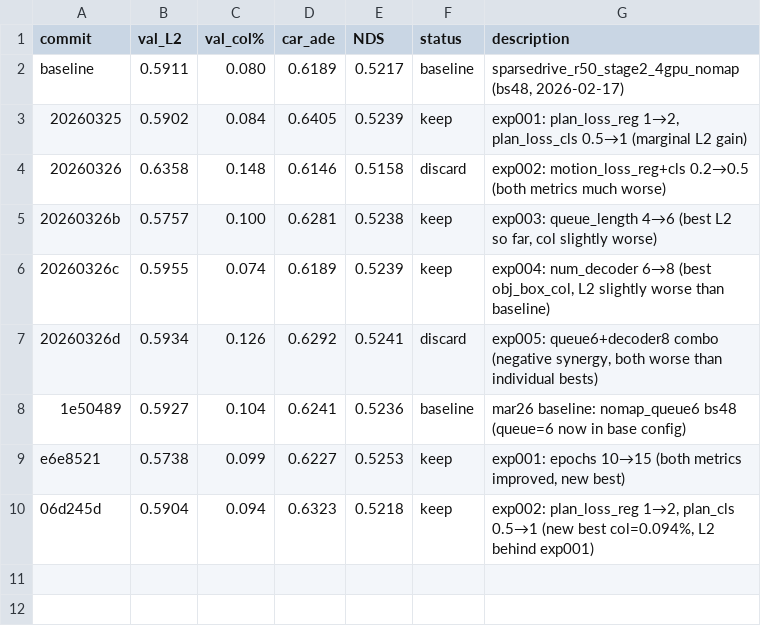
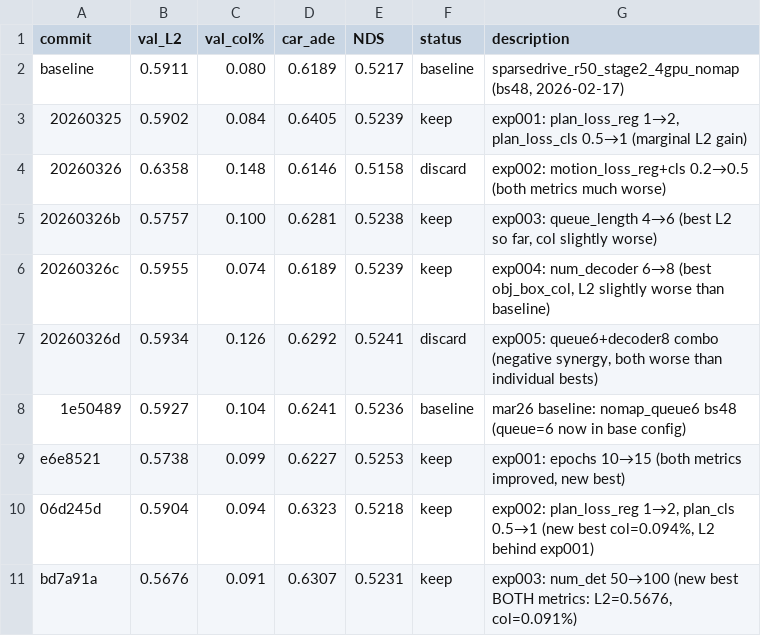
Before and after one commit to TRAILab/ForeSight, a TSV file: autoresearch/results.tsv, drawn as a sheet; the diff names each change by its address in the sheet, - before the commit and + after, or states it on an @@ line.

Commit message:
autoresearch mar26 exp-003: log results (keep) + update exp005
num_det 50→100: L2=0.5676 (new best), obj_box_col=0.091% (new best)
exp005 updated: epochs15 + plan_loss_up + num_det=100 (all confirmed wins)

```diff
--- a/autoresearch/results.tsv
+++ b/autoresearch/results.tsv
+row 11: bd7a91a | 0.5676 | 0.091 | 0.6307 | 0.5231 | keep | exp003: num_det 50→100 (new best BOTH metrics: L2=0.5676, col=0.091%)
```
Also changed, not shown: 2 other files.
